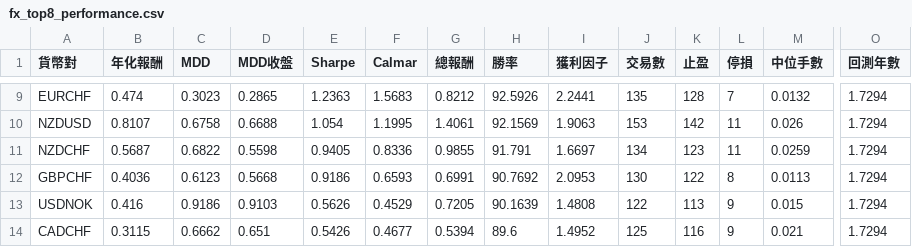
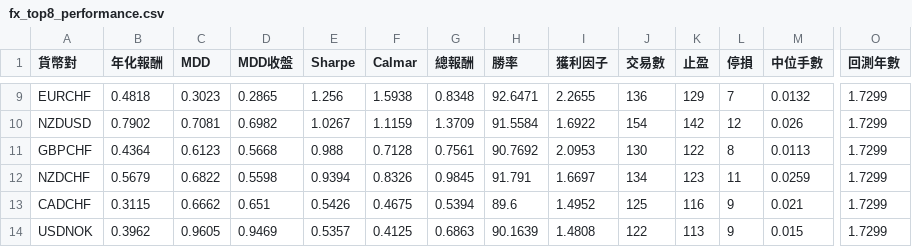
Before and after one commit to evan7646-cloud/bollinger_meanreversion_equities, a CSV file: docs/fx_top8_performance.csv, drawn as a sheet; only a part is shown, gaps mark what is left out; removed rows and columns are numbered as before the commit, all else as after; rows hold the shown columns only; the diff covers the shown part only; the diff names each change by its address in the sheet, - before the commit and + after, or states it on an @@ line.

```diff
--- a/docs/fx_top8_performance.csv
+++ b/docs/fx_top8_performance.csv
-B9 (年化報酬): 0.474
+B9 (年化報酬): 0.4818
-E9 (Sharpe): 1.2363
+E9 (Sharpe): 1.256
-F9 (Calmar): 1.5683
+F9 (Calmar): 1.5938
-G9 (總報酬): 0.8212
+G9 (總報酬): 0.8348
-H9 (勝率): 92.5926
+H9 (勝率): 92.6471
-I9 (獲利因子): 2.2441
+I9 (獲利因子): 2.2655
-J9 (交易數): 135
+J9 (交易數): 136
-K9 (止盈): 128
+K9 (止盈): 129
-O9:O10 (回測年數): 1.7294
+O9:O10 (回測年數): 1.7299
-B10 (年化報酬): 0.8107
+B10 (年化報酬): 0.7902
-C10 (MDD): 0.6758
+C10 (MDD): 0.7081
-D10 (MDD收盤): 0.6688
+D10 (MDD收盤): 0.6982
-E10 (Sharpe): 1.054
+E10 (Sharpe): 1.0267
-F10 (Calmar): 1.1995
+F10 (Calmar): 1.1159
-G10 (總報酬): 1.4061
+G10 (總報酬): 1.3709
-H10 (勝率): 92.1569
+H10 (勝率): 91.5584
-I10 (獲利因子): 1.9063
+I10 (獲利因子): 1.6922
-J10 (交易數): 153
+J10 (交易數): 154
-L10 (停損): 11
+L10 (停損): 12
-row 11: NZDCHF | 0.5687 | 0.6822 | 0.5598 | 0.9405 | 0.8336 | 0.9855 | 91.791 | 1.6697 | 134 | 123 | 11 | 0.0259 | 1.7294
-B11 (年化報酬): 0.4036
+B11 (年化報酬): 0.4364
-E11 (Sharpe): 0.9186
+E11 (Sharpe): 0.988
-F11 (Calmar): 0.6593
+F11 (Calmar): 0.7128
-G11 (總報酬): 0.6991
+G11 (總報酬): 0.7561
-O11 (回測年數): 1.7294
+O11 (回測年數): 1.7299
-row 13: USDNOK | 0.416 | 0.9186 | 0.9103 | 0.5626 | 0.4529 | 0.7205 | 90.1639 | 1.4808 | 122 | 113 | 9 | 0.015 | 1.7294
+row 12: NZDCHF | 0.5679 | 0.6822 | 0.5598 | 0.9394 | 0.8326 | 0.9845 | 91.791 | 1.6697 | 134 | 123 | 11 | 0.0259 | 1.7299
-F13 (Calmar): 0.4677
+F13 (Calmar): 0.4675
-O13 (回測年數): 1.7294
+O13 (回測年數): 1.7299
+row 14: USDNOK | 0.3962 | 0.9605 | 0.9469 | 0.5357 | 0.4125 | 0.6863 | 90.1639 | 1.4808 | 122 | 113 | 9 | 0.015 | 1.7299
```
Also changed, not shown: 37 edited cells elsewhere in this file, docs/fx_trade_log.csv, 2 other files.
